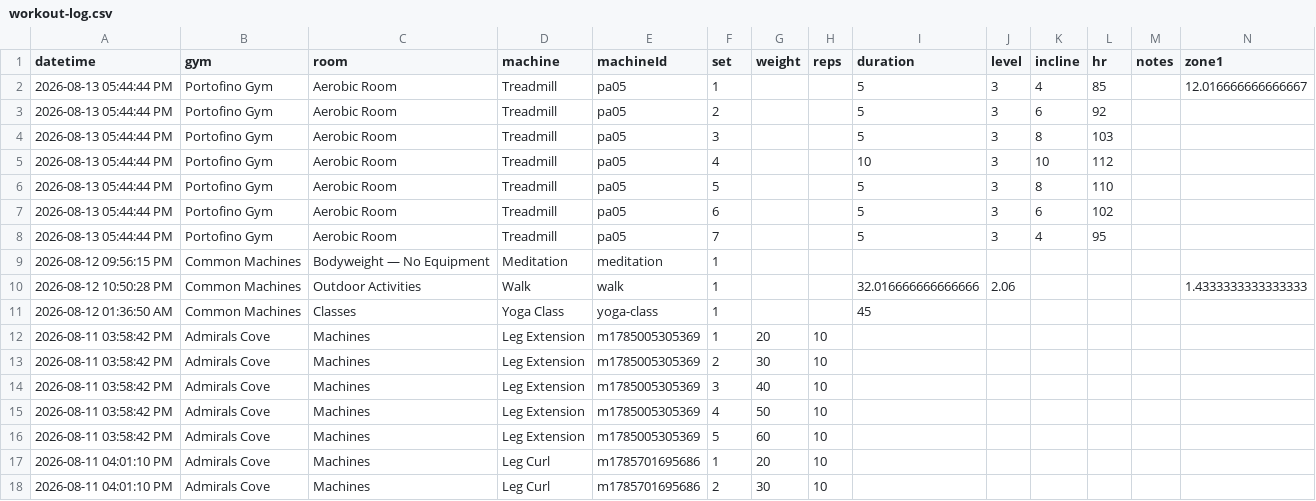
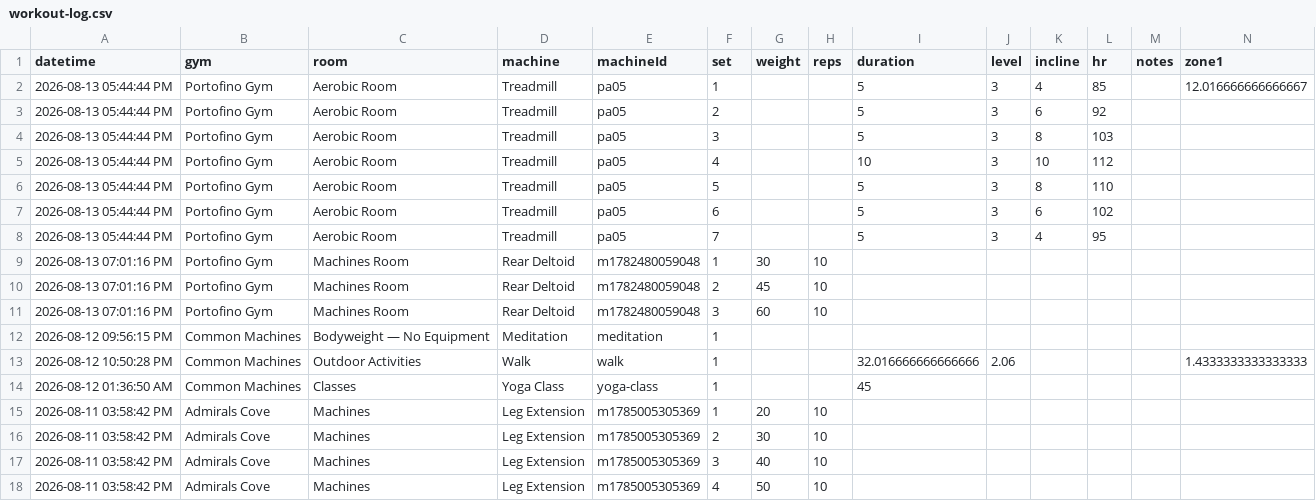
Before and after one commit to chromacole/logtrim, a CSV file: workout-log.csv, drawn as a sheet; only a part is shown; the shorter side is filled out with more unchanged rows; rows hold the shown columns only; the diff names each change by its address in the sheet, - before the commit and + after, or states it on an @@ line.

Commit message:
Update workout log CSV

```diff
--- a/workout-log.csv
+++ b/workout-log.csv
+row 9: 2026-08-13 07:01:16 PM | Portofino Gym | Machines Room | Rear Deltoid | m1782480059048 | 1 | 30 | 10
+row 10: 2026-08-13 07:01:16 PM | Portofino Gym | Machines Room | Rear Deltoid | m1782480059048 | 2 | 45 | 10
+row 11: 2026-08-13 07:01:16 PM | Portofino Gym | Machines Room | Rear Deltoid | m1782480059048 | 3 | 60 | 10
```
